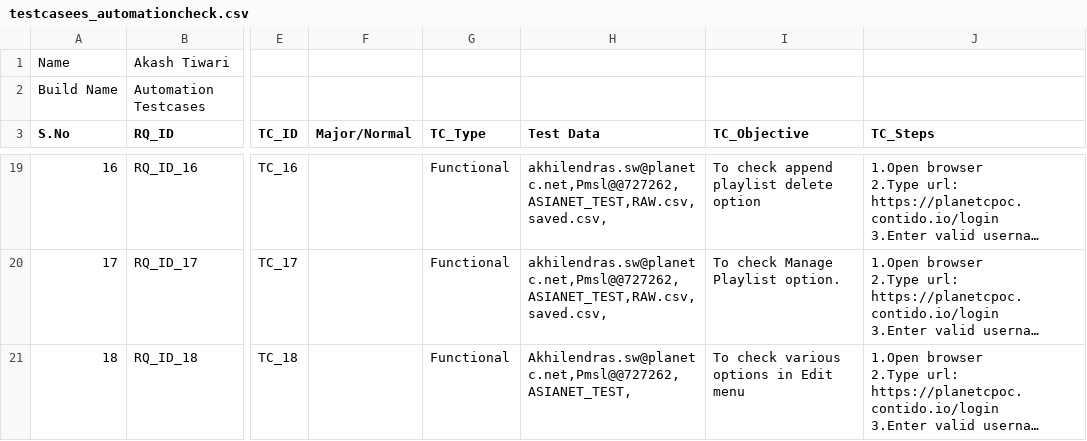
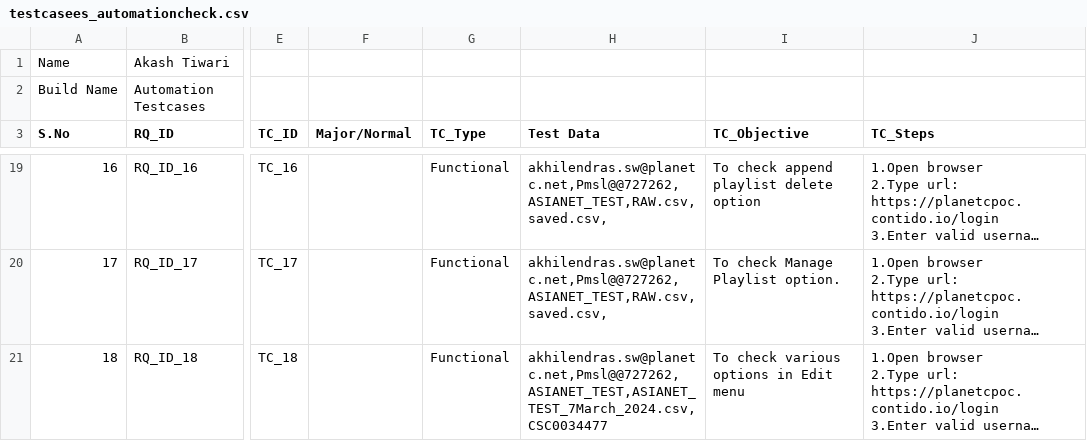
Before and after one commit to Akashtiwari2822/Nexc, a CSV file: credentials/testcasees_automationcheck.csv, drawn as a sheet; only a part is shown, gaps mark what is left out; long unchanged cells end in …; the diff names each change by its address in the sheet, - before the commit and + after, or states it on an @@ line.

```diff
--- a/credentials/testcasees_automationcheck.csv
+++ b/credentials/testcasees_automationcheck.csv
-H21 (Test Data): Akhilendras.sw@planetc.net,Pmsl@@727262,ASIANET_TEST,
+H21 (Test Data): akhilendras.sw@planetc.net,Pmsl@@727262,ASIANET_TEST,ASIANET_TEST_7March_2024.csv,CSC0034477
```
Also changed, not shown: 6 other files.
